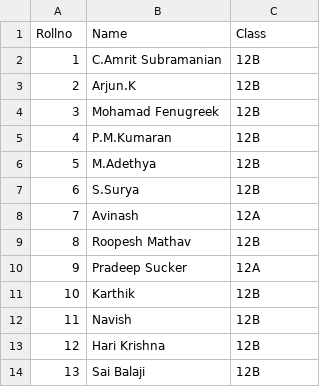
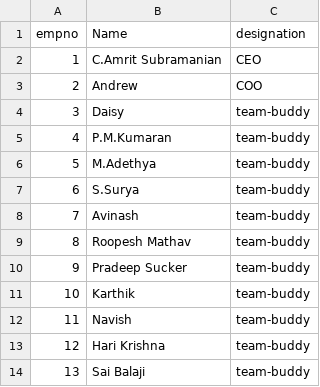
Before and after one commit to macromrit/computer_science_record_class12, a CSV file: program15/program15.csv, drawn as a sheet.

Commit message:
Update program15.csv

```diff
--- a/program15/program15.csv
+++ b/program15/program15.csv
@@ -1,14 +1,14 @@
-Rollno,Name,Class
-1,C.Amrit Subramanian,12B
-2,Arjun.K,12B
-3,Mohamad Fenugreek,12B
-4,P.M.Kumaran,12B
-5,M.Adethya,12B
-6,S.Surya,12B
-7,Avinash,12A
-8,Roopesh Mathav,12B
-9,Pradeep Sucker,12A
-10,Karthik,12B
-11,Navish,12B
-12,Hari Krishna,12B
-13,Sai Balaji,12B
+empno,Name,designation
+1,C.Amrit Subramanian,CEO
+2,Andrew,COO
+3,Daisy,team-buddy
+4,P.M.Kumaran,team-buddy
+5,M.Adethya,team-buddy
+6,S.Surya,team-buddy
+7,Avinash,team-buddy
+8,Roopesh Mathav,team-buddy
+9,Pradeep Sucker,team-buddy
+10,Karthik,team-buddy
+11,Navish,team-buddy
+12,Hari Krishna,team-buddy
+13,Sai Balaji,team-buddy
```
